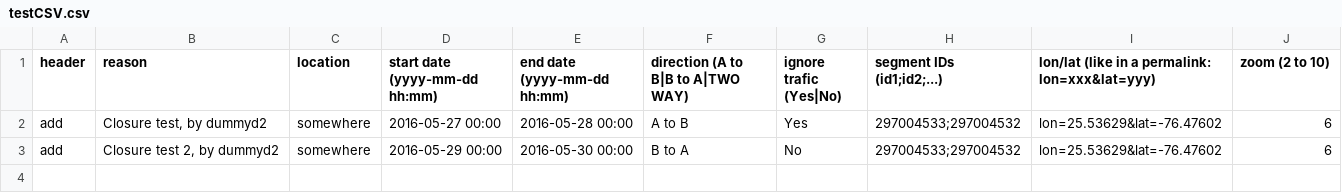
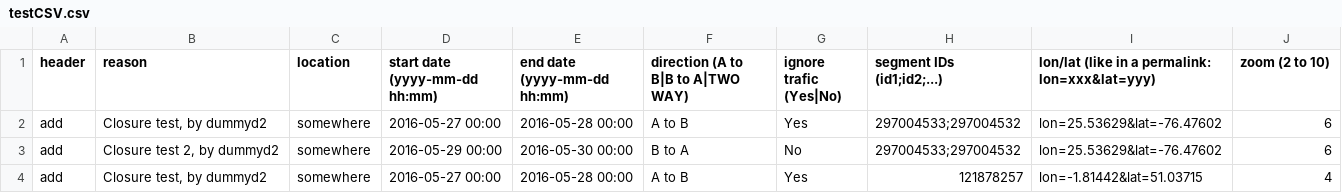
Before and after one commit to WazeDev/WME-Advanced-Closures, a CSV file: testCSV.csv, drawn as a sheet.

Commit message:
Check permission on CSV chek segs and apply closure

```diff
--- a/testCSV.csv
+++ b/testCSV.csv
@@ -3 +3,2 @@ add,"Closure test, by dummyd2","somewhere","2016-05-27 00:00","2016-05-28 00:00"
 add,"Closure test 2, by dummyd2","somewhere","2016-05-29 00:00","2016-05-30 00:00","B to A",No,"297004533;297004532","lon=25.53629&lat=-76.47602",6
+add,"Closure test, by dummyd2","somewhere","2016-05-27 00:00","2016-05-28 00:00","A to B",Yes,"121878257","lon=-1.81442&lat=51.03715",4
```
Also changed, not shown: 2 other files.
